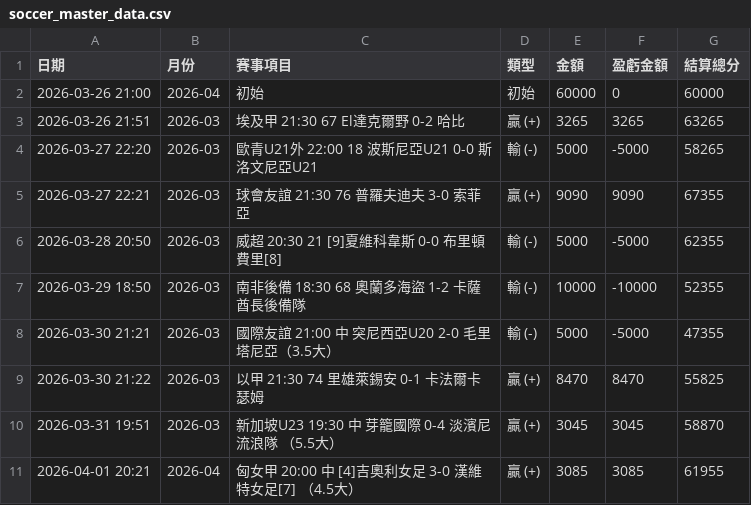
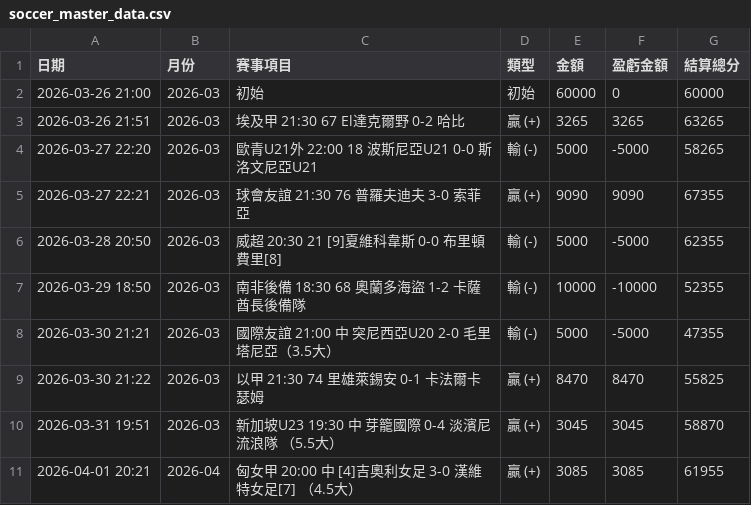
Before and after one commit to chouchenglai/soccer-manager, a CSV file: soccer_master_data.csv, drawn as a sheet.

Commit message:
Update soccer_master_data.csv

```diff
--- a/soccer_master_data.csv
+++ b/soccer_master_data.csv
@@ -1,3 +1,3 @@
 日期,月份,賽事項目,類型,金額,盈虧金額,結算總分
-2026-03-26 21:00,2026-04,初始,初始,60000,0,60000
+2026-03-26 21:00,2026-03,初始,初始,60000,0,60000
 2026-03-26 21:51,2026-03,埃及甲	21:30	67	El達克爾野	0-2	哈比,贏 (+),3265,3265,63265
```
